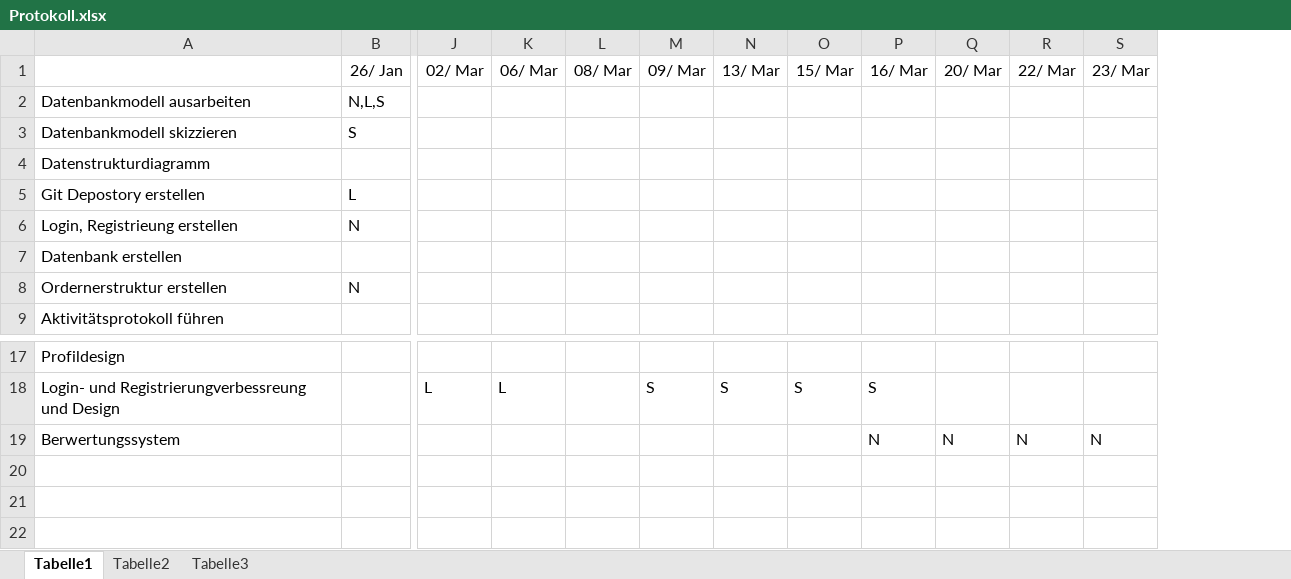
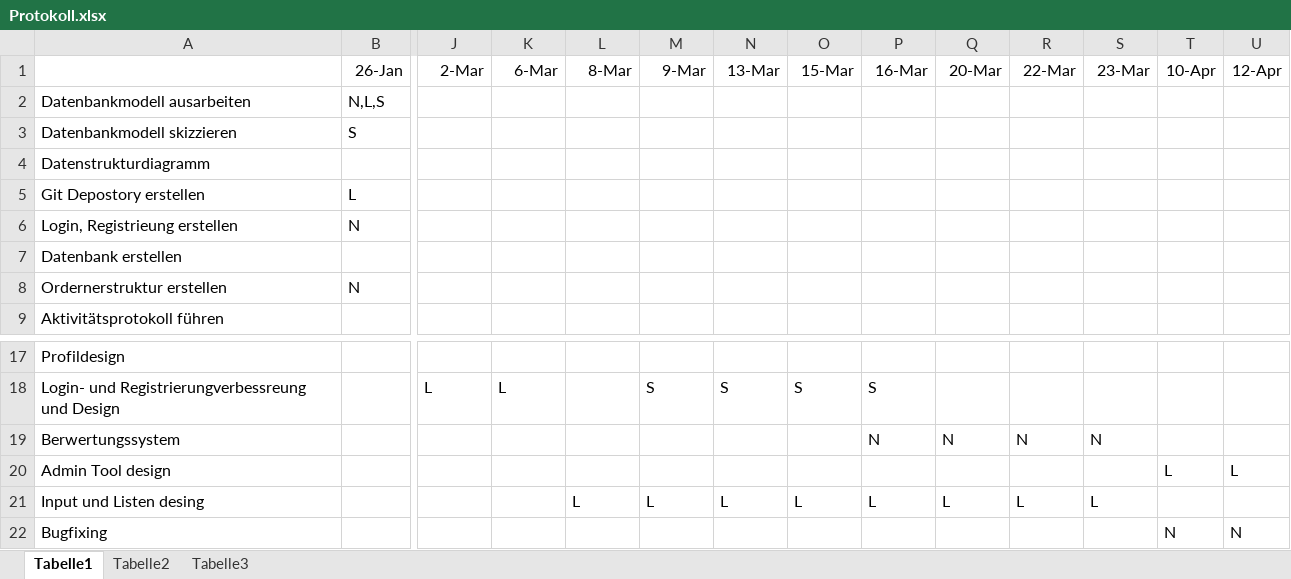
Before and after one commit to maggiduscher/PraktiDB, an Excel workbook: Protokoll.xlsx, sheet Tabelle1, drawn as a sheet; only a part is shown, gaps mark what is left out; values as stored, in another font and other column widths than the file's, no borders; removed rows and columns are numbered as before the commit, all else as after; rows hold the shown columns only; the diff names each change by its address in the sheet, - before the commit and + after, or states it on an @@ line.

Commit message:
Add files via upload

```diff
--- a/Protokoll.xlsx (sheet Tabelle1)
+++ b/Protokoll.xlsx (sheet Tabelle1)
+column T, empty
+column U, empty
-row 1:  | 26/ Jan | 02/ Mar | 06/ Mar | 08/ Mar | 09/ Mar | 13/ Mar | 15/ Mar | 16/ Mar | 20/ Mar | 22/ Mar | 23/ Mar
+row 1:  | 26-Jan | 2-Mar | 6-Mar | 8-Mar | 9-Mar | 13-Mar | 15-Mar | 16-Mar | 20-Mar | 22-Mar | 23-Mar | 10-Apr | 12-Apr
+row 20: Admin Tool design |  |  |  |  |  |  |  |  |  |  |  | L | L
+row 21: Input und Listen desing |  |  |  | L | L | L | L | L | L | L | L
+row 22: Bugfixing |  |  |  |  |  |  |  |  |  |  |  | N | N
```
